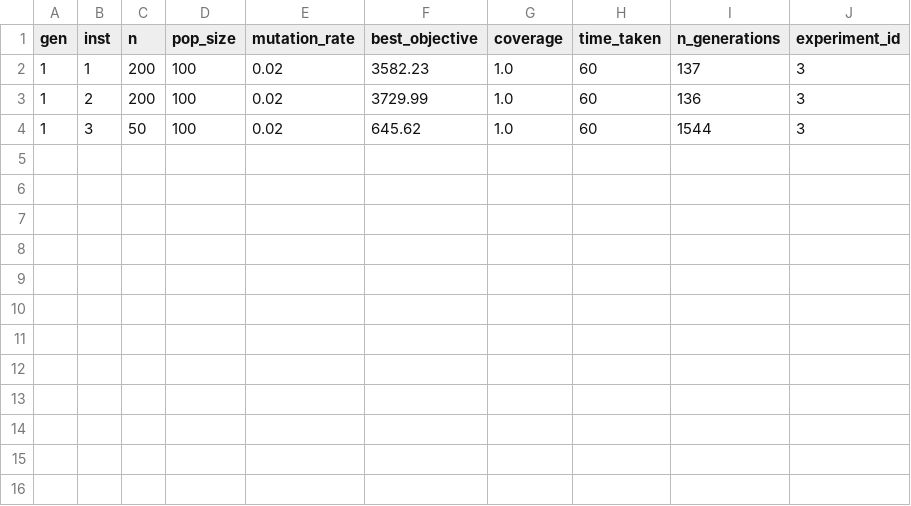
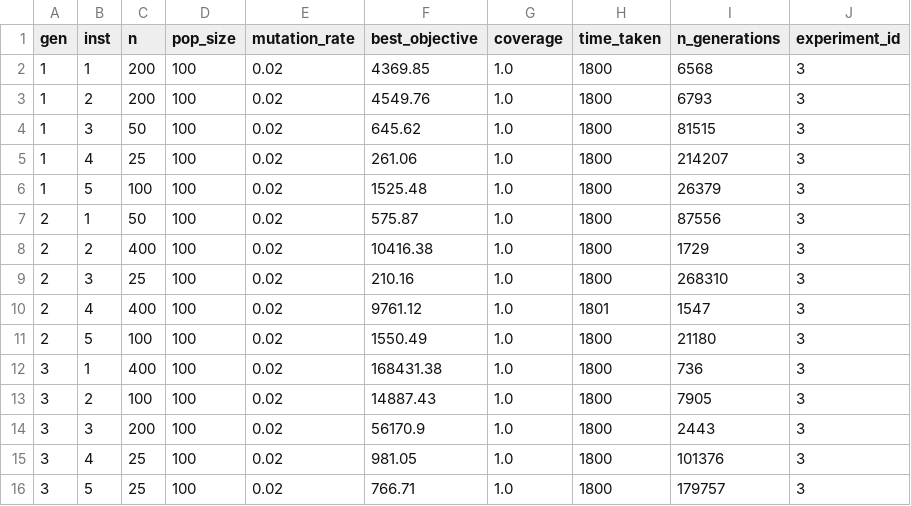
Before and after one commit to canda0/mo824-genetic_algorithms, a CSV file: results/experiment_results_3.csv, drawn as a sheet.

```diff
--- a/results/experiment_results_3.csv
+++ b/results/experiment_results_3.csv
@@ -1,4 +1,16 @@
 gen,inst,n,pop_size,mutation_rate,best_objective,coverage,time_taken,n_generations,experiment_id
-1,1,200,100,0.02,3582.23,1.0,60,137,3
-1,2,200,100,0.02,3729.99,1.0,60,136,3
-1,3,50,100,0.02,645.62,1.0,60,1544,3
+1,1,200,100,0.02,4369.85,1.0,1800,6568,3
+1,2,200,100,0.02,4549.76,1.0,1800,6793,3
+1,3,50,100,0.02,645.62,1.0,1800,81515,3
+1,4,25,100,0.02,261.06,1.0,1800,214207,3
+1,5,100,100,0.02,1525.48,1.0,1800,26379,3
+2,1,50,100,0.02,575.87,1.0,1800,87556,3
+2,2,400,100,0.02,10416.38,1.0,1800,1729,3
+2,3,25,100,0.02,210.16,1.0,1800,268310,3
+2,4,400,100,0.02,9761.12,1.0,1801,1547,3
+2,5,100,100,0.02,1550.49,1.0,1800,21180,3
+3,1,400,100,0.02,168431.38,1.0,1800,736,3
+3,2,100,100,0.02,14887.43,1.0,1800,7905,3
+3,3,200,100,0.02,56170.9,1.0,1800,2443,3
+3,4,25,100,0.02,981.05,1.0,1800,101376,3
+3,5,25,100,0.02,766.71,1.0,1800,179757,3
```
Also changed, not shown: results/experiment_results_4.csv, results/experiment_results_5.csv, 5 other files.
